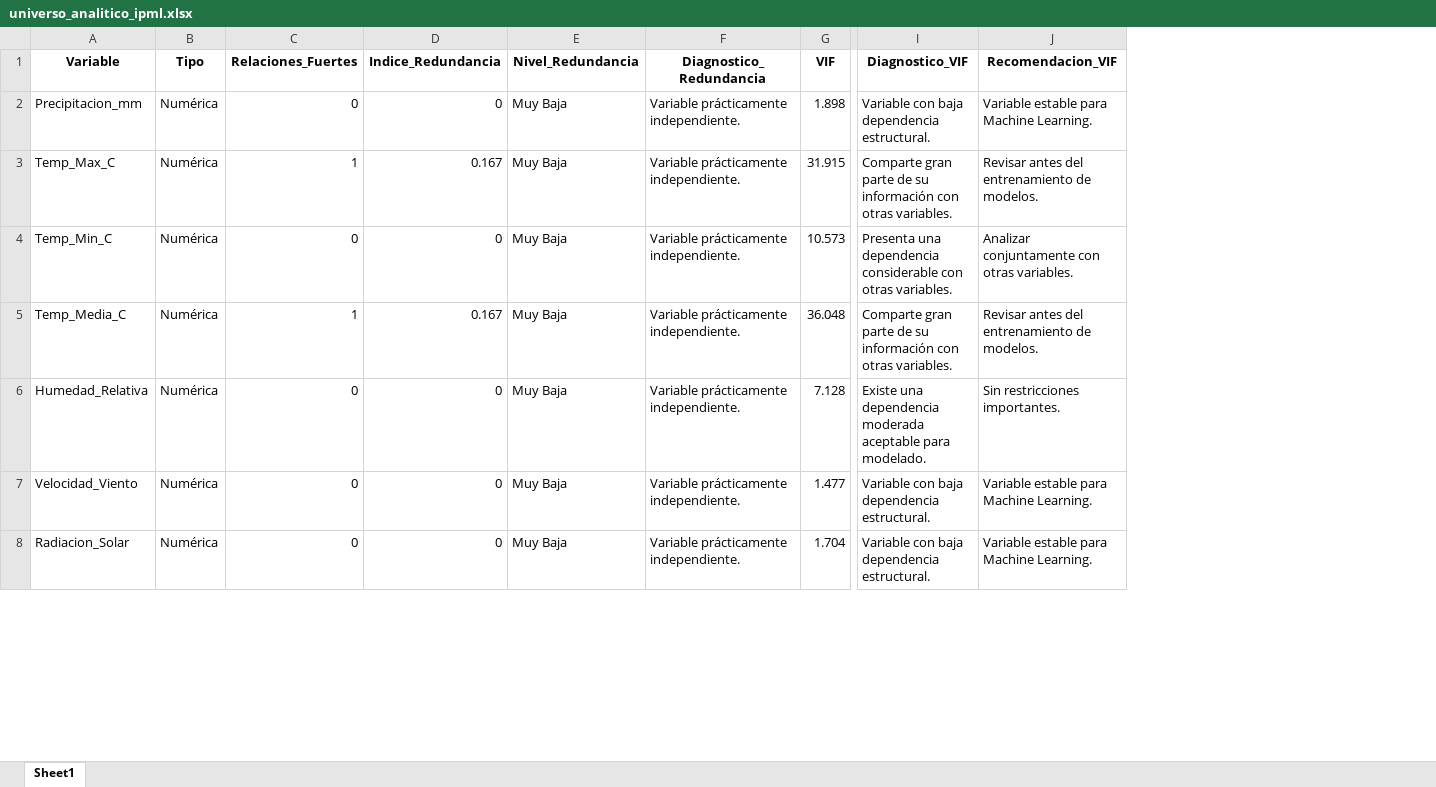
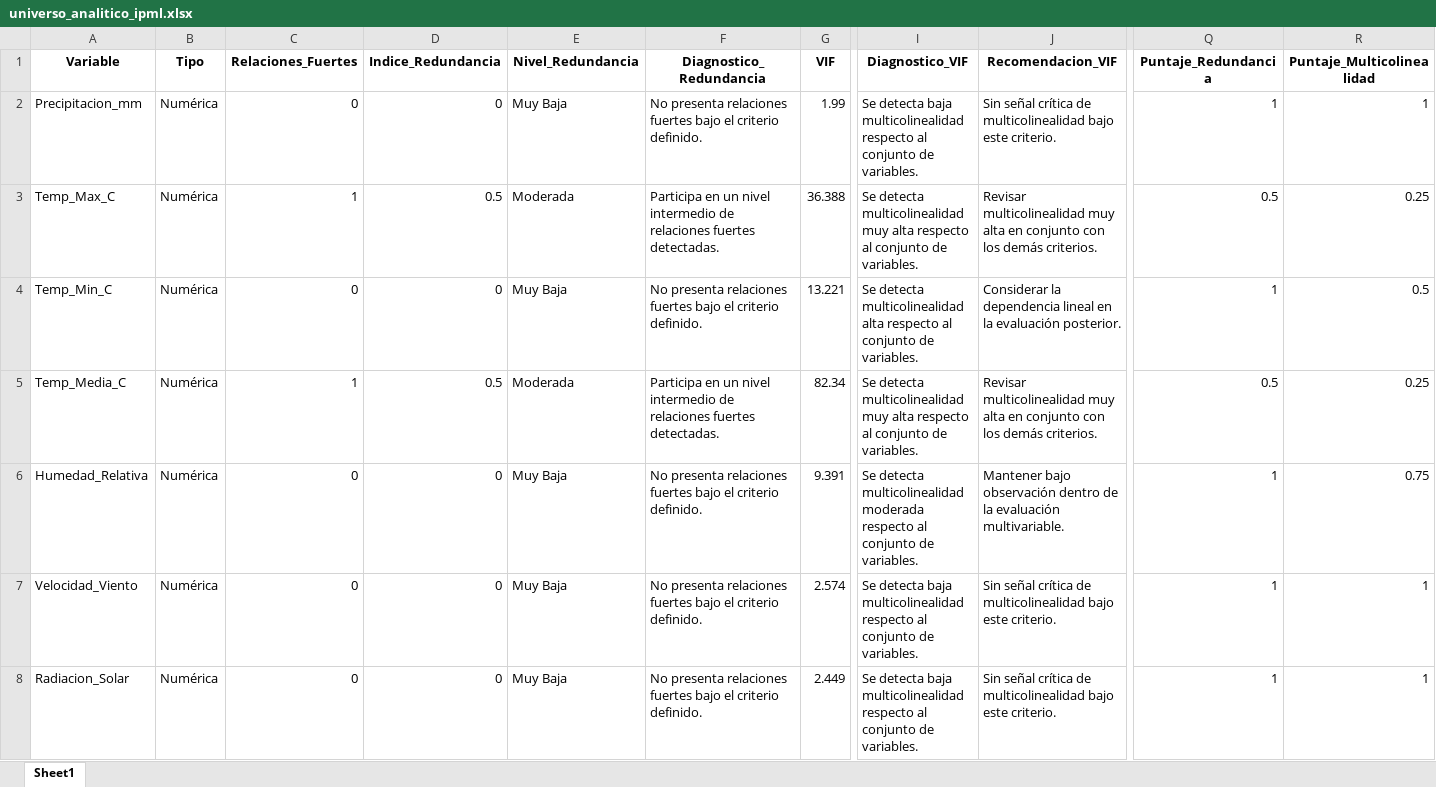
Before and after one commit to josedanielbg/FRAMEWORK_V7, an Excel workbook: DATA/MASTER/C11_MASTER/Universo_Analitico/universo_analitico_ipml.xlsx, sheet Sheet1, drawn as a sheet; only a part is shown, gaps mark what is left out; values as stored, in another font and other column widths than the file's, no borders; the diff covers the shown part only; the diff names each change by its address in the sheet, - before the commit and + after, or states it on an @@ line.

```diff
--- a/DATA/MASTER/C11_MASTER/Universo_Analitico/universo_analitico_ipml.xlsx (sheet Sheet1)
+++ b/DATA/MASTER/C11_MASTER/Universo_Analitico/universo_analitico_ipml.xlsx (sheet Sheet1)
+column Q (Puntaje_Redundancia), rows 2-8: 1 | 0.5 | 1 | 0.5 | 1 | 1 | 1
+column R (Puntaje_Multicolinealidad), rows 2-8: 1 | 0.25 | 0.5 | 0.25 | 0.75 | 1 | 1
-F2 (Diagnostico_Redundancia): Variable prácticamente independiente.
+F2 (Diagnostico_Redundancia): No presenta relaciones fuertes bajo el criterio definido.
-G2 (VIF): 1.898
+G2 (VIF): 1.99
-I2 (Diagnostico_VIF): Variable con baja dependencia estructural.
+I2 (Diagnostico_VIF): Se detecta baja multicolinealidad respecto al conjunto de variables.
-J2 (Recomendacion_VIF): Variable estable para Machine Learning.
+J2 (Recomendacion_VIF): Sin señal crítica de multicolinealidad bajo este criterio.
-D3 (Indice_Redundancia): 0.167
+D3 (Indice_Redundancia): 0.5
-E3 (Nivel_Redundancia): Muy Baja
+E3 (Nivel_Redundancia): Moderada
-F3 (Diagnostico_Redundancia): Variable prácticamente independiente.
+F3 (Diagnostico_Redundancia): Participa en un nivel intermedio de relaciones fuertes detectadas.
-G3 (VIF): 31.915
+G3 (VIF): 36.388
-I3 (Diagnostico_VIF): Comparte gran parte de su información con otras variables.
+I3 (Diagnostico_VIF): Se detecta multicolinealidad muy alta respecto al conjunto de variables.
-J3 (Recomendacion_VIF): Revisar antes del entrenamiento de modelos.
+J3 (Recomendacion_VIF): Revisar multicolinealidad muy alta en conjunto con los demás criterios.
-F4 (Diagnostico_Redundancia): Variable prácticamente independiente.
+F4 (Diagnostico_Redundancia): No presenta relaciones fuertes bajo el criterio definido.
-G4 (VIF): 10.573
+G4 (VIF): 13.221
-I4 (Diagnostico_VIF): Presenta una dependencia considerable con otras variables.
+I4 (Diagnostico_VIF): Se detecta multicolinealidad alta respecto al conjunto de variables.
-J4 (Recomendacion_VIF): Analizar conjuntamente con otras variables.
+J4 (Recomendacion_VIF): Considerar la dependencia lineal en la evaluación posterior.
-D5 (Indice_Redundancia): 0.167
+D5 (Indice_Redundancia): 0.5
-E5 (Nivel_Redundancia): Muy Baja
+E5 (Nivel_Redundancia): Moderada
-F5 (Diagnostico_Redundancia): Variable prácticamente independiente.
+F5 (Diagnostico_Redundancia): Participa en un nivel intermedio de relaciones fuertes detectadas.
-G5 (VIF): 36.048
+G5 (VIF): 82.34
-I5 (Diagnostico_VIF): Comparte gran parte de su información con otras variables.
+I5 (Diagnostico_VIF): Se detecta multicolinealidad muy alta respecto al conjunto de variables.
-J5 (Recomendacion_VIF): Revisar antes del entrenamiento de modelos.
+J5 (Recomendacion_VIF): Revisar multicolinealidad muy alta en conjunto con los demás criterios.
-F6:F8 (Diagnostico_Redundancia): Variable prácticamente independiente.
+F6:F8 (Diagnostico_Redundancia): No presenta relaciones fuertes bajo el criterio definido.
-G6 (VIF): 7.128
+G6 (VIF): 9.391
-I6 (Diagnostico_VIF): Existe una dependencia moderada aceptable para modelado.
+I6 (Diagnostico_VIF): Se detecta multicolinealidad moderada respecto al conjunto de variables.
-J6 (Recomendacion_VIF): Sin restricciones importantes.
+J6 (Recomendacion_VIF): Mantener bajo observación dentro de la evaluación multivariable.
-G7 (VIF): 1.477
+G7 (VIF): 2.574
-I7:I8 (Diagnostico_VIF): Variable con baja dependencia estructural.
+I7:I8 (Diagnostico_VIF): Se detecta baja multicolinealidad respecto al conjunto de variables.
-J7:J8 (Recomendacion_VIF): Variable estable para Machine Learning.
+J7:J8 (Recomendacion_VIF): Sin señal crítica de multicolinealidad bajo este criterio.
-G8 (VIF): 1.704
+G8 (VIF): 2.449
```
Also changed, not shown: 183 edited cells elsewhere in this sheet, DATA/MASTER/C11_MASTER/Universo_Analitico/ranking_ipml_integracion_dimensiones.xlsx, 2 other files.
